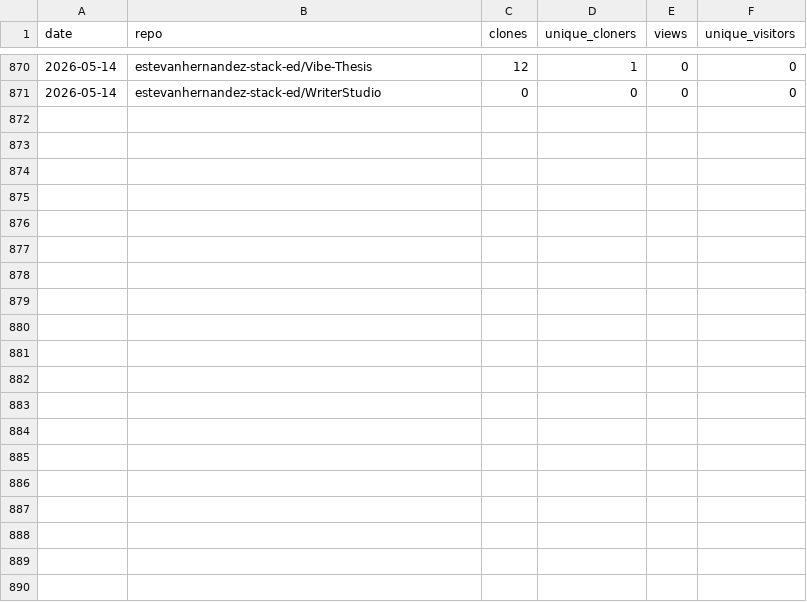
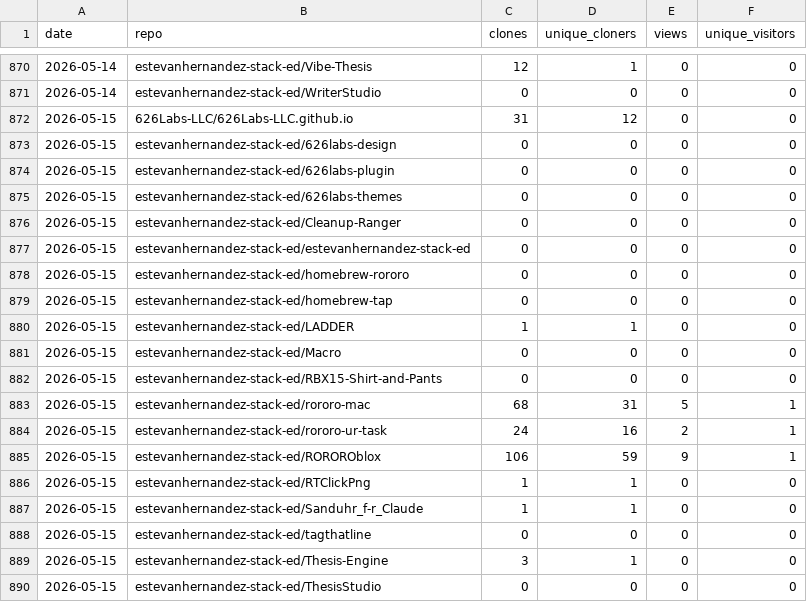
Before and after one commit to 626Labs-LLC/626Labs-LLC.github.io, a CSV file: data/traffic.csv, drawn as a sheet; only a part is shown, gaps mark what is left out; the diff covers the shown part only.

```diff
--- a/data/traffic.csv
+++ b/data/traffic.csv
@@ -871 +871,20 @@ date,repo,clones,unique_cloners,views,unique_visitors
 2026-05-14,estevanhernandez-stack-ed/WriterStudio,0,0,0,0
+2026-05-15,626Labs-LLC/626Labs-LLC.github.io,31,12,0,0
+2026-05-15,estevanhernandez-stack-ed/626labs-design,0,0,0,0
+2026-05-15,estevanhernandez-stack-ed/626labs-plugin,0,0,0,0
+2026-05-15,estevanhernandez-stack-ed/626labs-themes,0,0,0,0
+2026-05-15,estevanhernandez-stack-ed/Cleanup-Ranger,0,0,0,0
+2026-05-15,estevanhernandez-stack-ed/estevanhernandez-stack-ed,0,0,0,0
+2026-05-15,estevanhernandez-stack-ed/homebrew-rororo,0,0,0,0
+2026-05-15,estevanhernandez-stack-ed/homebrew-tap,0,0,0,0
+2026-05-15,estevanhernandez-stack-ed/LADDER,1,1,0,0
+2026-05-15,estevanhernandez-stack-ed/Macro,0,0,0,0
+2026-05-15,estevanhernandez-stack-ed/RBX15-Shirt-and-Pants,0,0,0,0
+2026-05-15,estevanhernandez-stack-ed/rororo-mac,68,31,5,1
+2026-05-15,estevanhernandez-stack-ed/rororo-ur-task,24,16,2,1
+2026-05-15,estevanhernandez-stack-ed/ROROROblox,106,59,9,1
+2026-05-15,estevanhernandez-stack-ed/RTClickPng,1,1,0,0
+2026-05-15,estevanhernandez-stack-ed/Sanduhr_f-r_Claude,1,1,0,0
+2026-05-15,estevanhernandez-stack-ed/tagthatline,0,0,0,0
+2026-05-15,estevanhernandez-stack-ed/Thesis-Engine,3,1,0,0
+2026-05-15,estevanhernandez-stack-ed/ThesisStudio,0,0,0,0
```
Also changed, not shown: 10 added rows elsewhere in this file, 1 other file.
